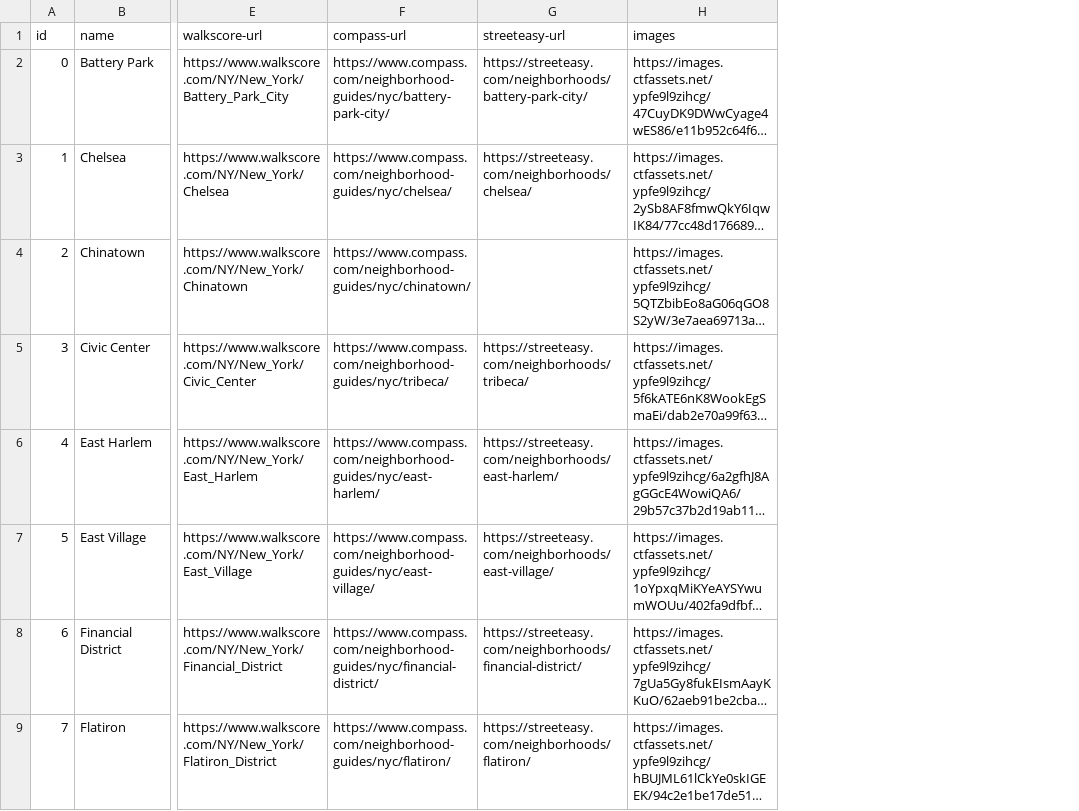
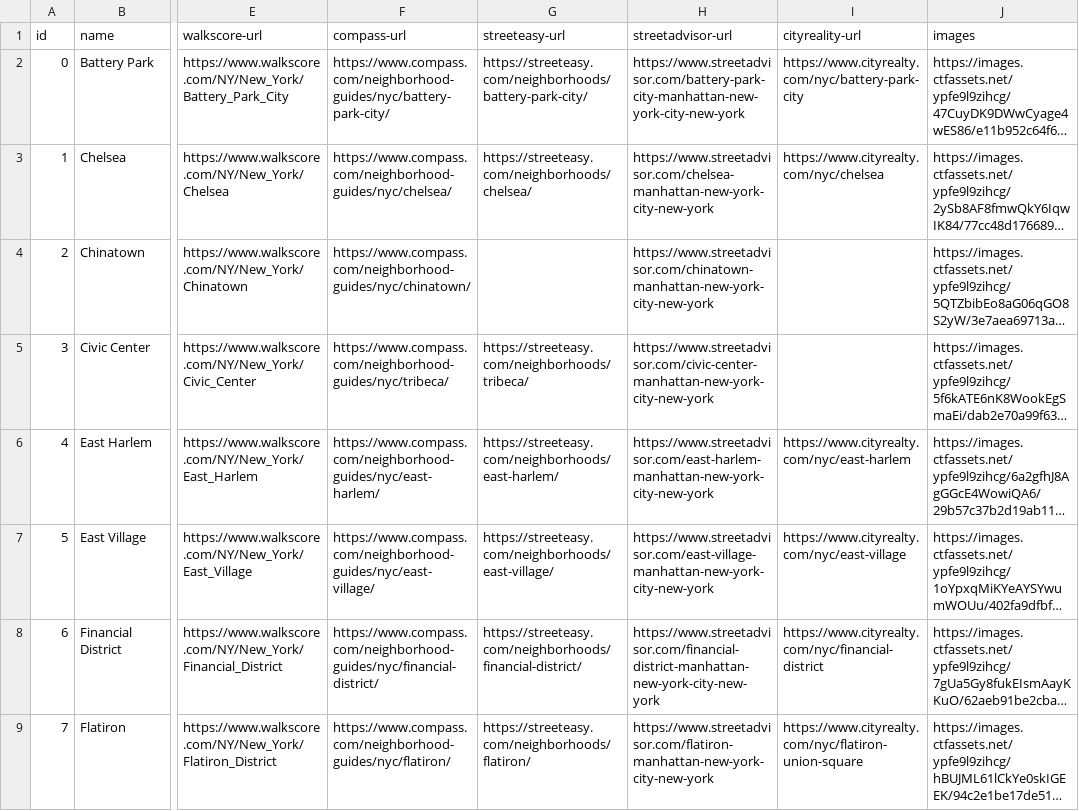
Before and after one commit to llistephanie/CS4300_Final_Project, a CSV file: data/neighborhoods.csv, drawn as a sheet; only a part is shown, gaps mark what is left out; long unchanged cells end in …; the diff names each change by its address in the sheet, - before the commit and + after, or states it on an @@ line.

Commit message:
add city reality to csv

```diff
--- a/data/neighborhoods.csv
+++ b/data/neighborhoods.csv
+column H (streetadvisor-url), rows 2-9: https://www.streetadvisor.com/battery-park-city-manhattan-new-york-city-new-york | https://www.streetadvisor.com/chelsea-manhattan-new-york-city-new-york | https://www.streetadvisor.com/chinatown-manhattan-new-york-city-new-york | https://www.streetadvisor.com/civic-center-manhattan-new-york-city-new-york | https://www.streetadvisor.com/east-harlem-manhattan-new-york-city-new-york | https://www.streetadvisor.com/east-village-manhattan-new-york-city-new-york | https://www.streetadvisor.com/financial-district-manhattan-new-york-city-new-york | https://www.streetadvisor.com/flatiron-manhattan-new-york-city-new-york
+column I (cityreality-url), rows 2-9: https://www.cityrealty.com/nyc/battery-park-city | https://www.cityrealty.com/nyc/chelsea |  |  | https://www.cityrealty.com/nyc/east-harlem | https://www.cityrealty.com/nyc/east-village | https://www.cityrealty.com/nyc/financial-district | https://www.cityrealty.com/nyc/flatiron-union-square
```
Also changed, not shown: 3 other files.
